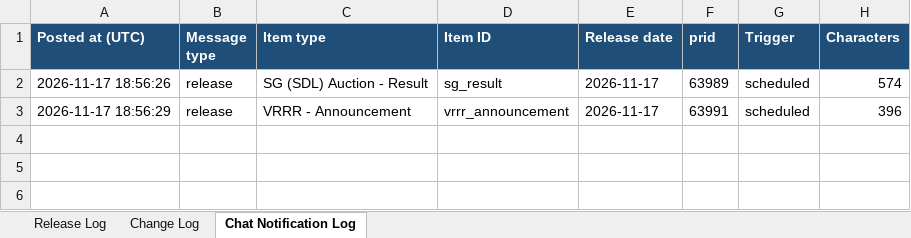
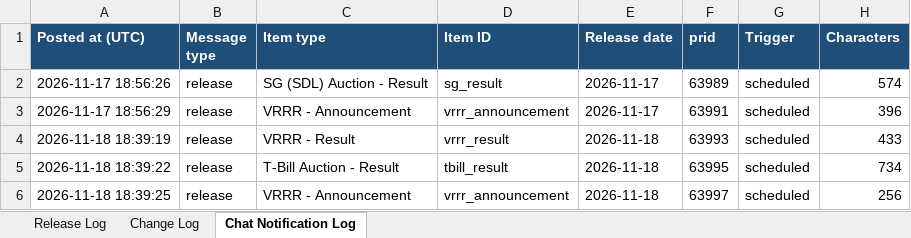
Before and after one commit to Smittal-24/rbi-press-release-tracker, an Excel workbook: data/RBI_Tracker.xlsx, sheet Chat Notification Log, drawn as a sheet; values as stored, in another font and other column widths than the file's, no borders; the diff names each change by its address in the sheet, - before the commit and + after, or states it on an @@ line.

```diff
--- a/data/RBI_Tracker.xlsx (sheet Chat Notification Log)
+++ b/data/RBI_Tracker.xlsx (sheet Chat Notification Log)
+row 4: 2026-11-18 18:39:19 | release | VRRR - Result | vrrr_result | 2026-11-18 | 63993 | scheduled | 433
+row 5: 2026-11-18 18:39:22 | release | T-Bill Auction - Result | tbill_result | 2026-11-18 | 63995 | scheduled | 734
+row 6: 2026-11-18 18:39:25 | release | VRRR - Announcement | vrrr_announcement | 2026-11-18 | 63997 | scheduled | 256
```
Also changed, not shown: sheet Change Log, sheet Release Log, 4 other files.
